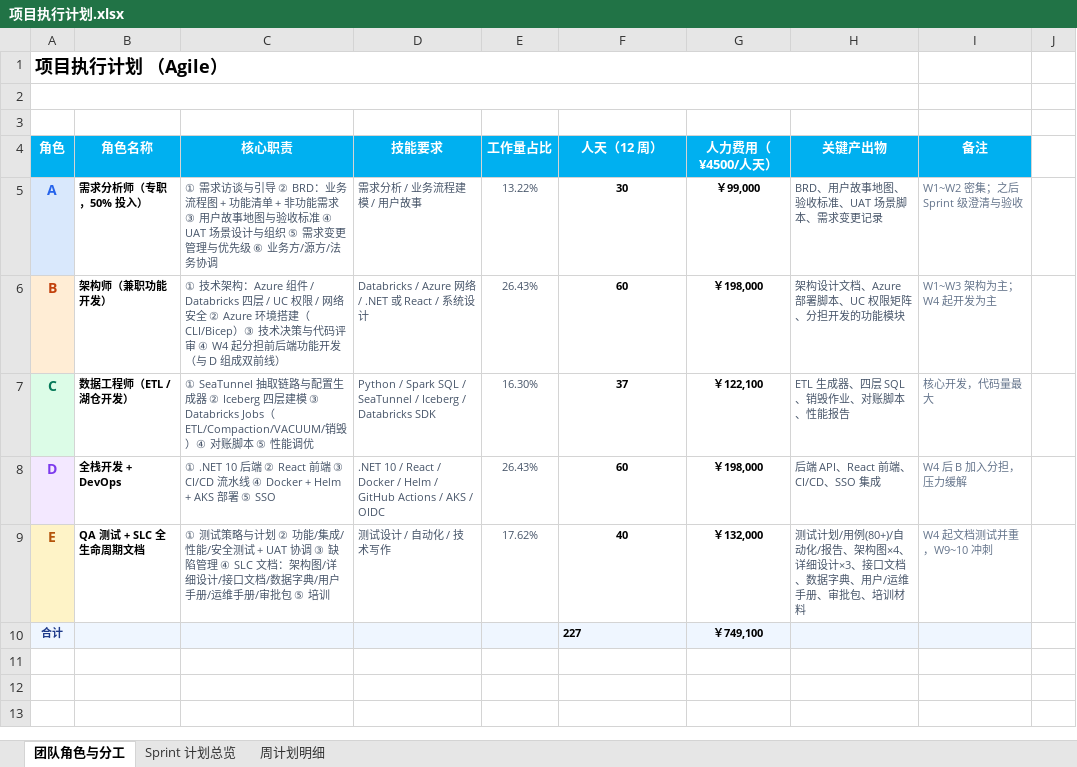
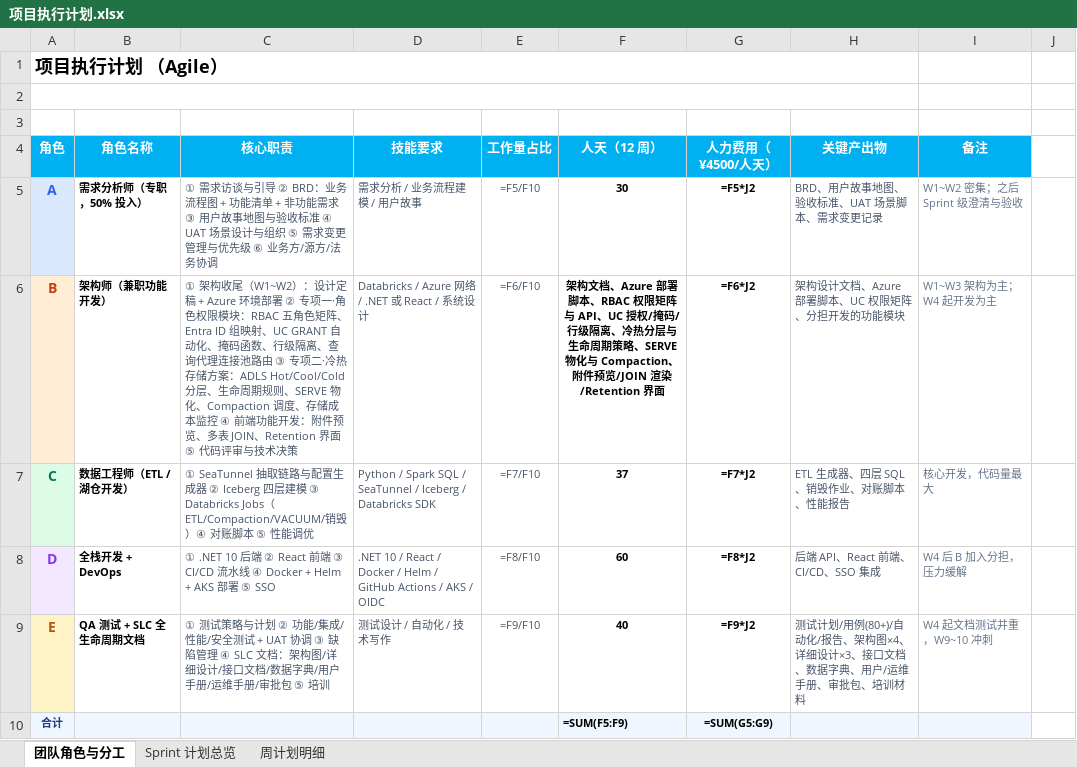
Before and after one commit to DoctoryJava/RimsDecommision, an Excel workbook: report/项目执行计划.xlsx, sheet 团队角色与分工, drawn as a sheet; values as stored, in another font and other column widths than the file's, no borders; formulas without a stored value are shown as written; the diff names each change by its address in the sheet, - before the commit and + after, or states it on an @@ line.

```diff
--- a/report/项目执行计划.xlsx (sheet 团队角色与分工)
+++ b/report/项目执行计划.xlsx (sheet 团队角色与分工)
-E5 (工作量占比): 13.22%
+E5 (工作量占比): =F5/F10
-G5 (人力费用（¥4500/人天）): ￥99,000
+G5 (人力费用（¥4500/人天）): =F5*J2
-C6 (核心职责): ① 技术架构：Azure 组件 / Databricks 四层 / UC 权限 / 网络安全 ② Azure 环境搭建（CLI/Bicep）③ 技术决策与代码评审 ④ W4 起分担前后端功能开发（与 D 组成双前线）
+C6 (核心职责): ① 架构收尾（W1~W2）：设计定稿 + Azure 环境部署 ② 专项一·角色权限模块：RBAC 五角色矩阵、Entra ID 组映射、UC GRANT 自动化、掩码函数、行级隔离、查询代理连接池路由 ③ 专项二·冷热存储方案：ADLS Hot/Cool/Cold 分层、生命周期规则、SERVE 物化、Compaction 调度、存储成本监控 ④ 前端功能开发：附件预览、多表 JOIN、Retention 界面 ⑤ 代码评审与技术决策
-E6 (工作量占比): 26.43%
+E6 (工作量占比): =F6/F10
-F6 (人天（12 周）): 60
+F6 (人天（12 周）): 架构文档、Azure 部署脚本、RBAC 权限矩阵与 API、UC 授权/掩码/行级隔离、冷热分层与生命周期策略、SERVE 物化与 Compaction、附件预览/JOIN 渲染/Retention 界面
-G6 (人力费用（¥4500/人天）): ￥198,000
+G6 (人力费用（¥4500/人天）): =F6*J2
-E7 (工作量占比): 16.30%
+E7 (工作量占比): =F7/F10
-G7 (人力费用（¥4500/人天）): ￥122,100
+G7 (人力费用（¥4500/人天）): =F7*J2
-E8 (工作量占比): 26.43%
+E8 (工作量占比): =F8/F10
-G8 (人力费用（¥4500/人天）): ￥198,000
+G8 (人力费用（¥4500/人天）): =F8*J2
-E9 (工作量占比): 17.62%
+E9 (工作量占比): =F9/F10
-G9 (人力费用（¥4500/人天）): ￥132,000
+G9 (人力费用（¥4500/人天）): =F9*J2
-F10 (人天（12 周）): 227
+F10 (人天（12 周）): =SUM(F5:F9)
-G10 (人力费用（¥4500/人天）): ￥749,100
+G10 (人力费用（¥4500/人天）): =SUM(G5:G9)
```
Also changed, not shown: sheet 周计划明细.
